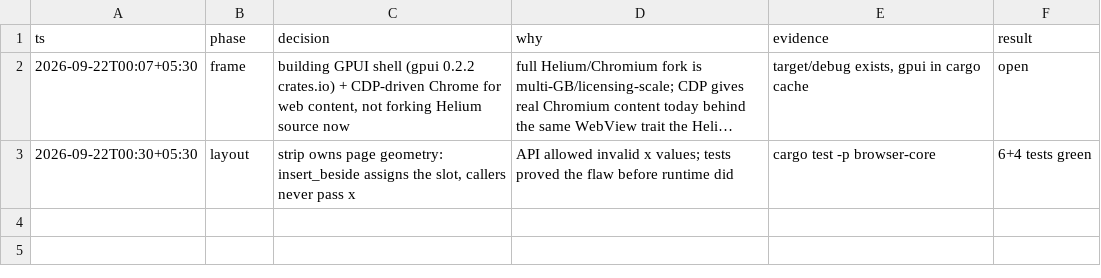
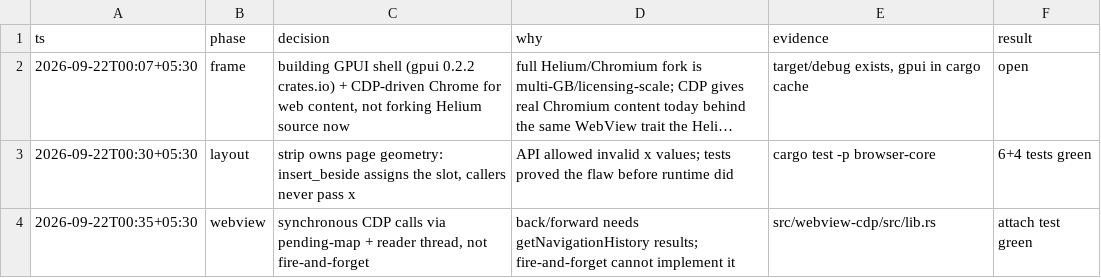
Before and after one commit to i-got-this-faa/Browser, a TSV file: decisions.tsv, drawn as a sheet; long unchanged cells end in ….

Commit message:
fix(webview): sync CDP calls via pending map + reader thread
back/forward needs getNavigationHistory results; fire-and-forget cannot implement it

src/webview-cdp/src/lib.rs

attach test green

```diff
--- a/decisions.tsv
+++ b/decisions.tsv
@@ -3 +3,2 @@ ts	phase	decision	why	evidence	result
 2026-09-22T00:30+05:30	layout	strip owns page geometry: insert_beside assigns the slot, callers never pass x	API allowed invalid x values; tests proved the flaw before runtime did	cargo test -p browser-core	6+4 tests green
+2026-09-22T00:35+05:30	webview	synchronous CDP calls via pending-map + reader thread, not fire-and-forget	back/forward needs getNavigationHistory results; fire-and-forget cannot implement it	src/webview-cdp/src/lib.rs	attach test green
```
Also changed, not shown: 1 other file.
